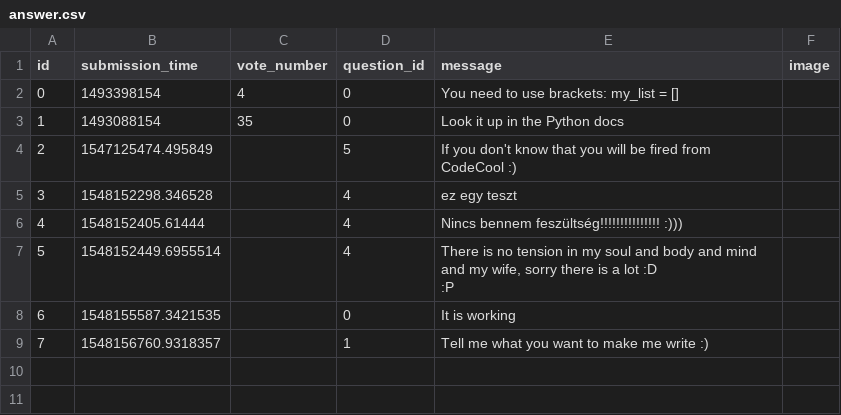
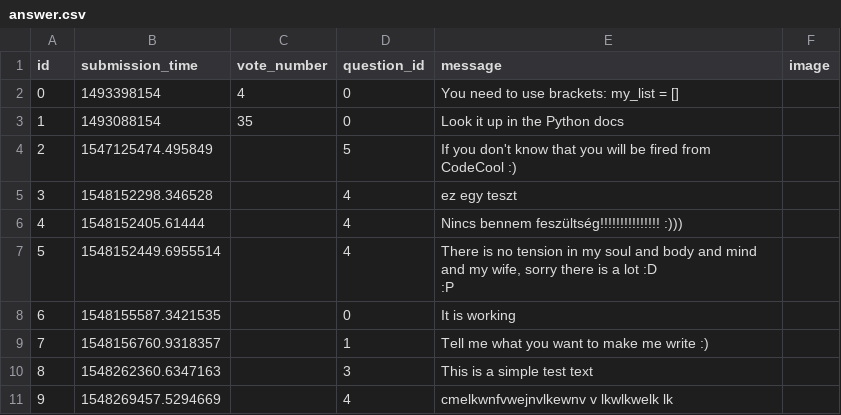
Before and after one commit to Crepkey/ask_mate_sprint2, a CSV file: sample_data/answer.csv, drawn as a sheet.

Commit message:
Merge branch 'master' of https://github.com/Crepkey/ask_mate_sprint2
# Conflicts:
#	data_manager.py

```diff
--- a/sample_data/answer.csv
+++ b/sample_data/answer.csv
@@ -10 +10,3 @@ id,submission_time,vote_number,question_id,message,image
 7,1548156760.9318357,,1,Tell me what you want to make me write :),
+8,1548262360.6347163,,3,This is a simple test text,
+9,1548269457.5294669,,4,cmelkwnfvwejnvlkewnv v lkwlkwelk lk ,
```
Also changed, not shown: 2 other files.
